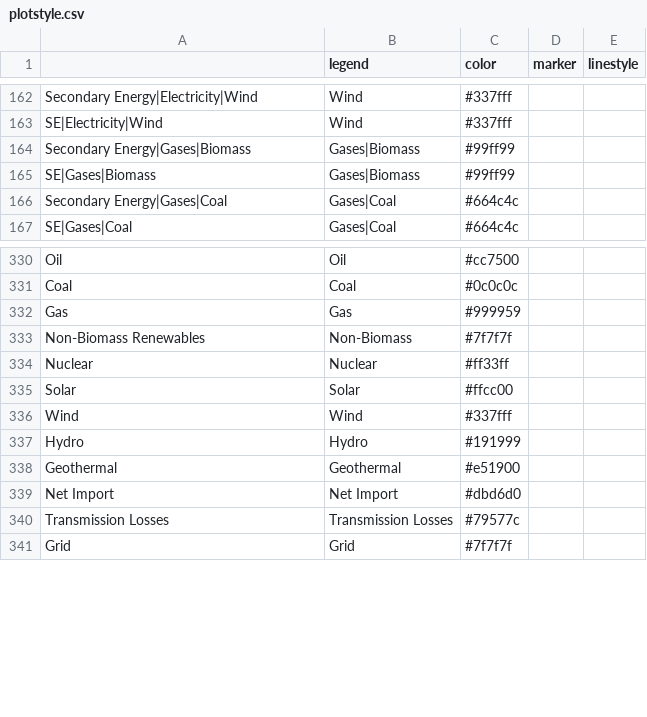
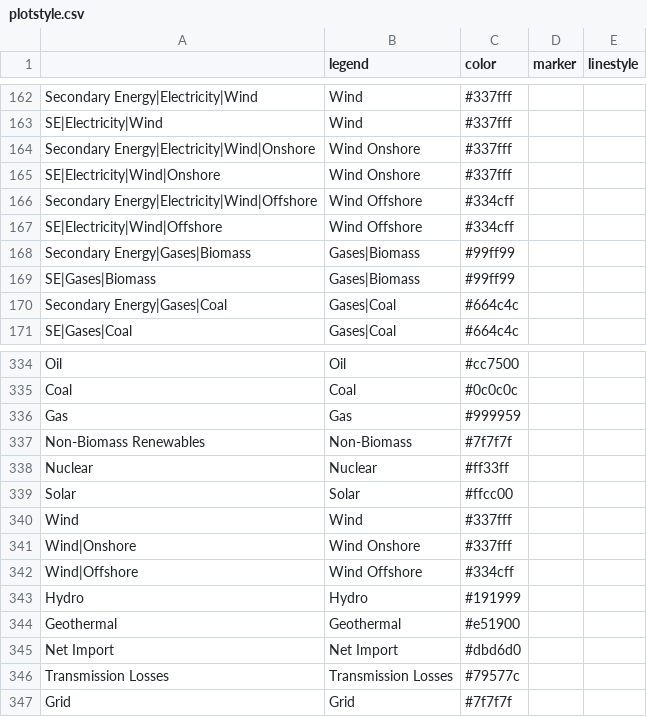
Before and after one commit to pik-piam/mip, a CSV file: inst/extdata/plotstyle.csv, drawn as a sheet; only a part is shown, gaps mark what is left out; the diff names each change by its address in the sheet, - before the commit and + after, or states it on an @@ line.

Commit message:
adding new color to wind offshore and wind onshore, onshore color is the same as wind (aggregated)

```diff
--- a/inst/extdata/plotstyle.csv
+++ b/inst/extdata/plotstyle.csv
+row 164: Secondary Energy|Electricity|Wind|Onshore | Wind Onshore | #337fff
+row 165: SE|Electricity|Wind|Onshore | Wind Onshore | #337fff
+row 166: Secondary Energy|Electricity|Wind|Offshore | Wind Offshore | #334cff
+row 167: SE|Electricity|Wind|Offshore | Wind Offshore | #334cff
+row 341: Wind|Onshore | Wind Onshore | #337fff
+row 342: Wind|Offshore | Wind Offshore | #334cff
```
